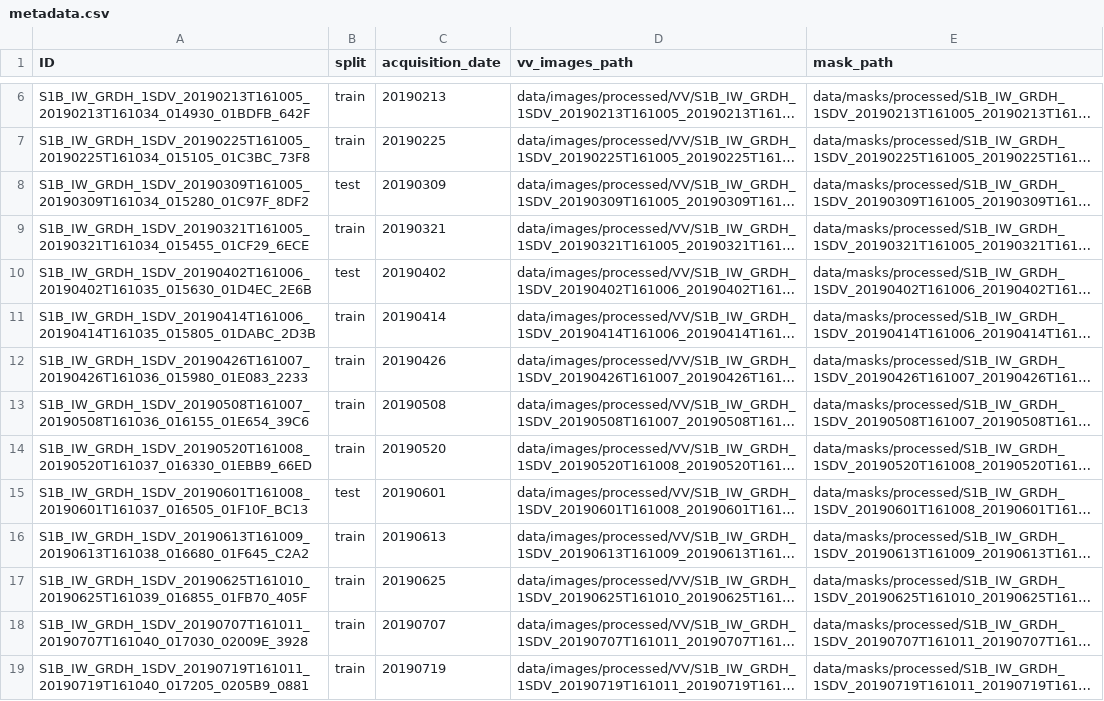
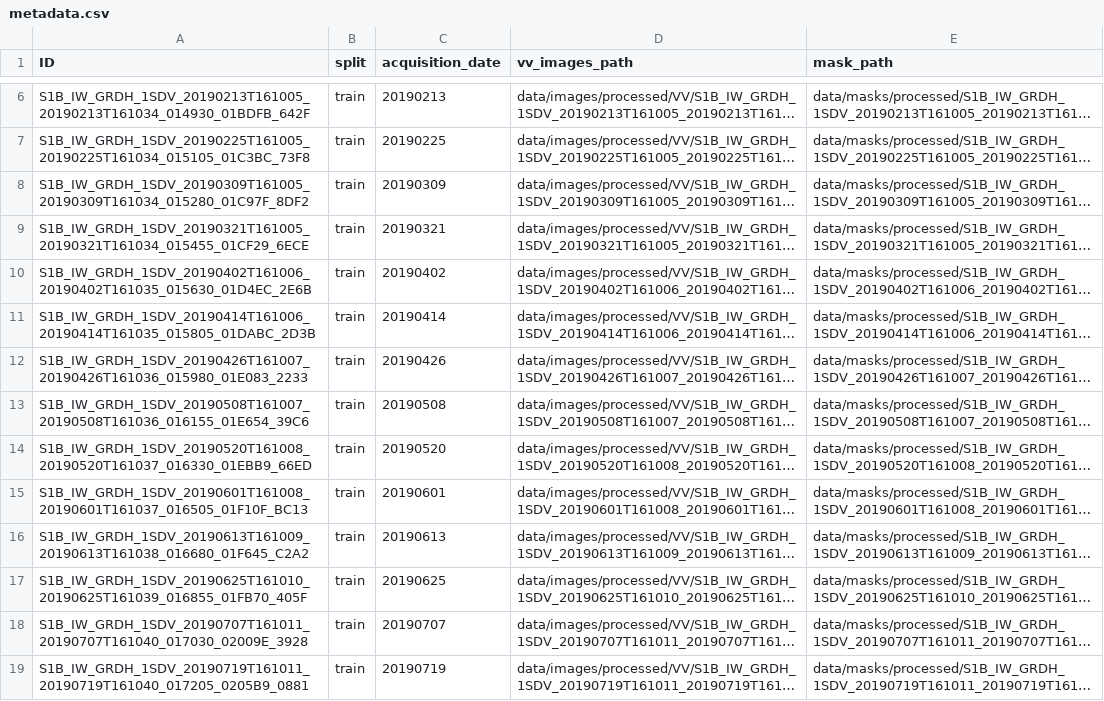
Before and after one commit to MuhammedM294/waterseg, a CSV file: data/metadata.csv, drawn as a sheet; only a part is shown, gaps mark what is left out; long unchanged cells end in …; the diff covers the shown part only; the diff names each change by its address in the sheet, - before the commit and + after, or states it on an @@ line.

Commit message:
update data csv file

```diff
--- a/data/metadata.csv
+++ b/data/metadata.csv
-B8 (split): test
+B8 (split): train
-B10 (split): test
+B10 (split): train
-B15 (split): test
+B15 (split): train
```
Also changed, not shown: 11 edited cells elsewhere in this file.
